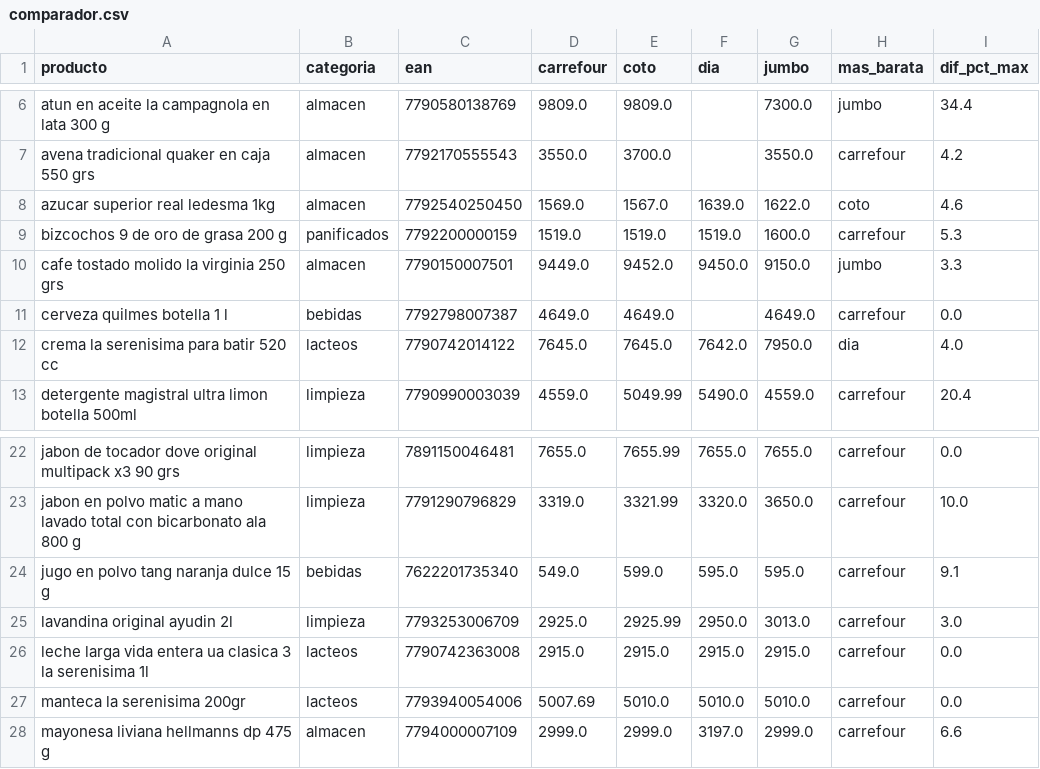
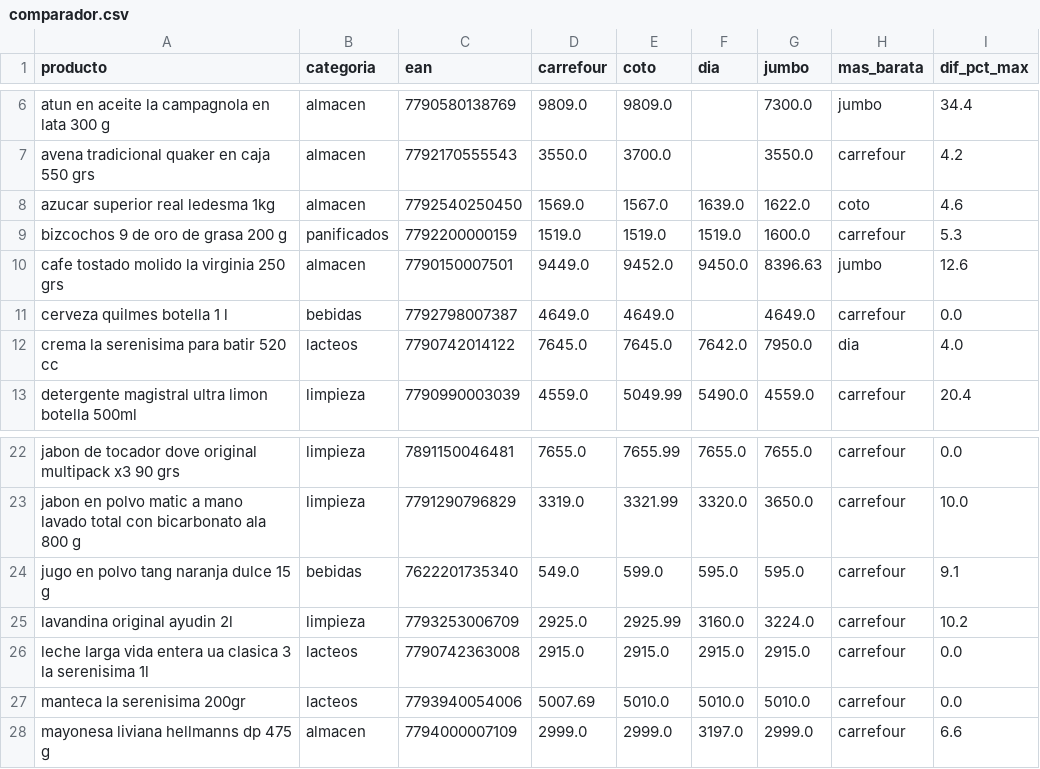
Before and after one commit to licgermancardenas-crypto/precios_argentina2026, a CSV file: data/public/comparador.csv, drawn as a sheet; only a part is shown, gaps mark what is left out.

```diff
--- a/data/public/comparador.csv
+++ b/data/public/comparador.csv
@@ -9,3 +9,3 @@ azucar superior real ledesma 1kg,almacen,7792540250450,1569.0,1567.0,1639.0,1622
 bizcochos 9 de oro de grasa 200 g,panificados,7792200000159,1519.0,1519.0,1519.0,1600.0,carrefour,5.3
-cafe tostado molido la virginia 250 grs,almacen,7790150007501,9449.0,9452.0,9450.0,9150.0,jumbo,3.3
+cafe tostado molido la virginia 250 grs,almacen,7790150007501,9449.0,9452.0,9450.0,8396.63,jumbo,12.6
 cerveza quilmes botella 1 l,bebidas,7792798007387,4649.0,4649.0,,4649.0,carrefour,0.0
@@ -24,3 +24,3 @@ jabon en polvo matic a mano lavado total con bicarbonato ala 800 g,limpieza,7791
 jugo en polvo tang naranja dulce 15 g,bebidas,7622201735340,549.0,599.0,595.0,595.0,carrefour,9.1
-lavandina original ayudin 2l,limpieza,7793253006709,2925.0,2925.99,2950.0,3013.0,carrefour,3.0
+lavandina original ayudin 2l,limpieza,7793253006709,2925.0,2925.99,3160.0,3224.0,carrefour,10.2
 leche larga vida entera ua clasica 3 la serenisima 1l,lacteos,7790742363008,2915.0,2915.0,2915.0,2915.0,carrefour,0.0
```
Also changed, not shown: data/public/indice_canasta.csv, data/public/regresores.csv, 12 other files.
